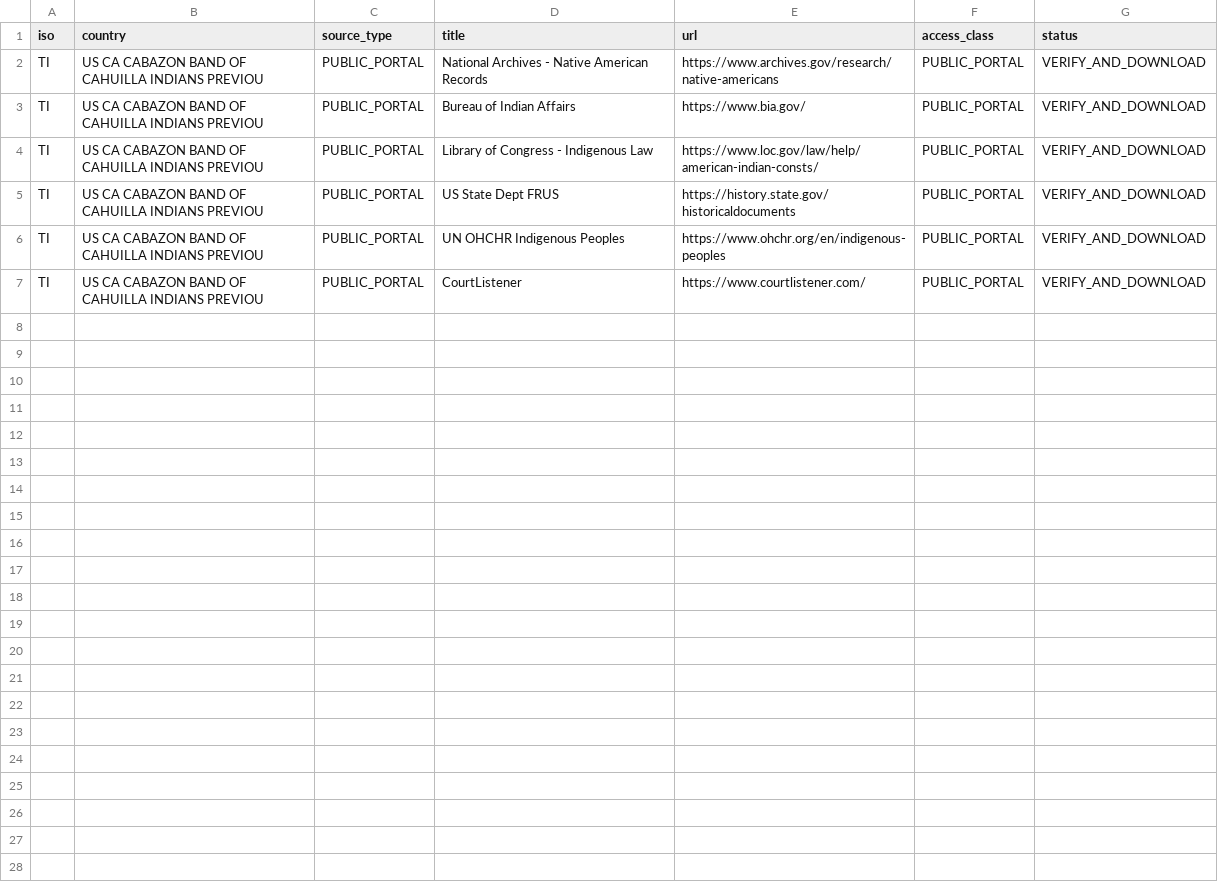
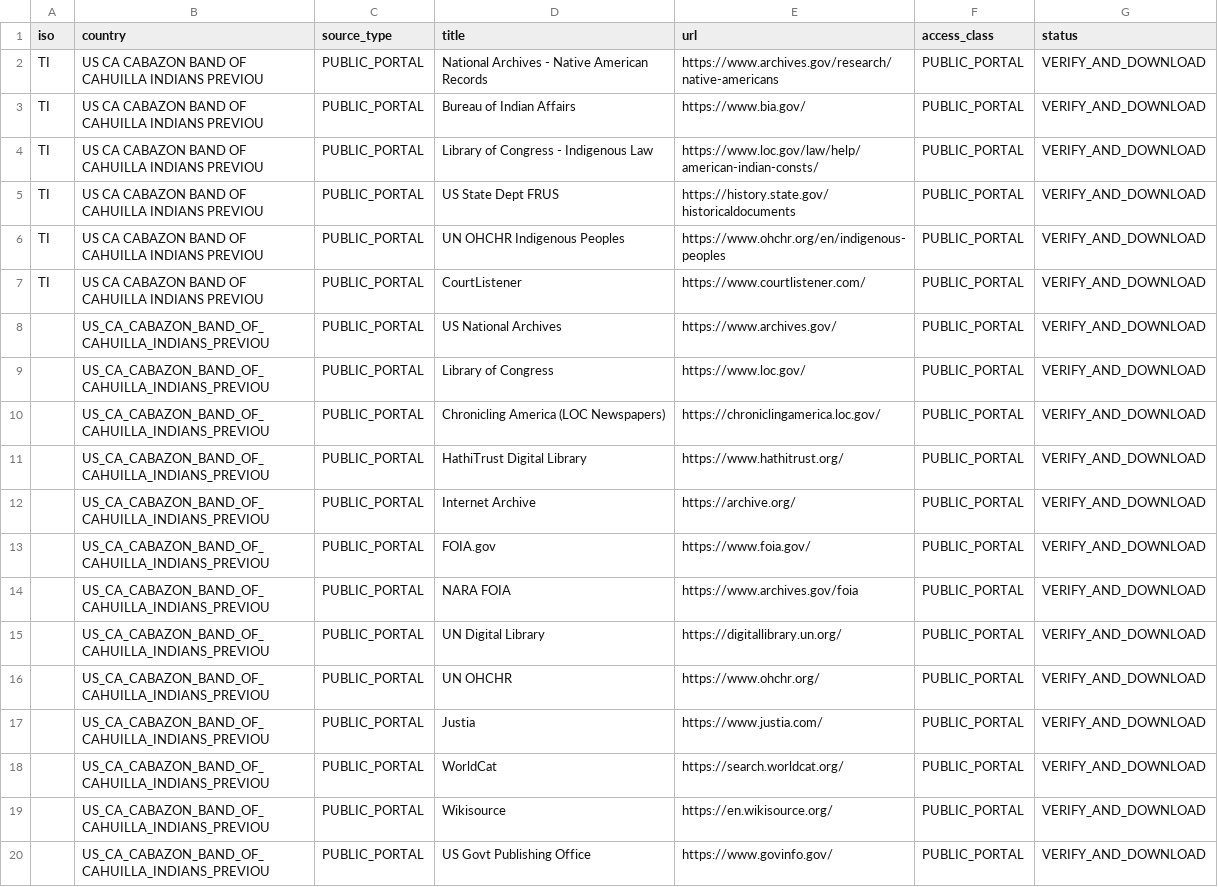
Before and after one commit to GlobalRestitutionAlliance/turtle-island-us-ca-cabazon-band-of-cahuilla-indians-previou-master-litigation, a CSV file: 03_Evidentiary_Exhibits/PRIMARY_PUBLIC_SOURCES.csv, drawn as a sheet.

Commit message:
Expand primary public source registries (Batch 2)

```diff
--- a/03_Evidentiary_Exhibits/PRIMARY_PUBLIC_SOURCES.csv
+++ b/03_Evidentiary_Exhibits/PRIMARY_PUBLIC_SOURCES.csv
@@ -7 +7,14 @@ TI,US CA CABAZON BAND OF CAHUILLA INDIANS PREVIOU,PUBLIC_PORTAL,UN OHCHR Indigen
 TI,US CA CABAZON BAND OF CAHUILLA INDIANS PREVIOU,PUBLIC_PORTAL,CourtListener,https://www.courtlistener.com/,PUBLIC_PORTAL,VERIFY_AND_DOWNLOAD
+,US_CA_CABAZON_BAND_OF_CAHUILLA_INDIANS_PREVIOU,PUBLIC_PORTAL,US National Archives,https://www.archives.gov/,PUBLIC_PORTAL,VERIFY_AND_DOWNLOAD
+,US_CA_CABAZON_BAND_OF_CAHUILLA_INDIANS_PREVIOU,PUBLIC_PORTAL,Library of Congress,https://www.loc.gov/,PUBLIC_PORTAL,VERIFY_AND_DOWNLOAD
+,US_CA_CABAZON_BAND_OF_CAHUILLA_INDIANS_PREVIOU,PUBLIC_PORTAL,Chronicling America (LOC Newspapers),https://chroniclingamerica.loc.gov/,PUBLIC_PORTAL,VERIFY_AND_DOWNLOAD
+,US_CA_CABAZON_BAND_OF_CAHUILLA_INDIANS_PREVIOU,PUBLIC_PORTAL,HathiTrust Digital Library,https://www.hathitrust.org/,PUBLIC_PORTAL,VERIFY_AND_DOWNLOAD
+,US_CA_CABAZON_BAND_OF_CAHUILLA_INDIANS_PREVIOU,PUBLIC_PORTAL,Internet Archive,https://archive.org/,PUBLIC_PORTAL,VERIFY_AND_DOWNLOAD
+,US_CA_CABAZON_BAND_OF_CAHUILLA_INDIANS_PREVIOU,PUBLIC_PORTAL,FOIA.gov,https://www.foia.gov/,PUBLIC_PORTAL,VERIFY_AND_DOWNLOAD
+,US_CA_CABAZON_BAND_OF_CAHUILLA_INDIANS_PREVIOU,PUBLIC_PORTAL,NARA FOIA,https://www.archives.gov/foia,PUBLIC_PORTAL,VERIFY_AND_DOWNLOAD
+,US_CA_CABAZON_BAND_OF_CAHUILLA_INDIANS_PREVIOU,PUBLIC_PORTAL,UN Digital Library,https://digitallibrary.un.org/,PUBLIC_PORTAL,VERIFY_AND_DOWNLOAD
+,US_CA_CABAZON_BAND_OF_CAHUILLA_INDIANS_PREVIOU,PUBLIC_PORTAL,UN OHCHR,https://www.ohchr.org/,PUBLIC_PORTAL,VERIFY_AND_DOWNLOAD
+,US_CA_CABAZON_BAND_OF_CAHUILLA_INDIANS_PREVIOU,PUBLIC_PORTAL,Justia,https://www.justia.com/,PUBLIC_PORTAL,VERIFY_AND_DOWNLOAD
+,US_CA_CABAZON_BAND_OF_CAHUILLA_INDIANS_PREVIOU,PUBLIC_PORTAL,WorldCat,https://search.worldcat.org/,PUBLIC_PORTAL,VERIFY_AND_DOWNLOAD
+,US_CA_CABAZON_BAND_OF_CAHUILLA_INDIANS_PREVIOU,PUBLIC_PORTAL,Wikisource,https://en.wikisource.org/,PUBLIC_PORTAL,VERIFY_AND_DOWNLOAD
+,US_CA_CABAZON_BAND_OF_CAHUILLA_INDIANS_PREVIOU,PUBLIC_PORTAL,US Govt Publishing Office,https://www.govinfo.gov/,PUBLIC_PORTAL,VERIFY_AND_DOWNLOAD
```
Also changed, not shown: 2 other files.
